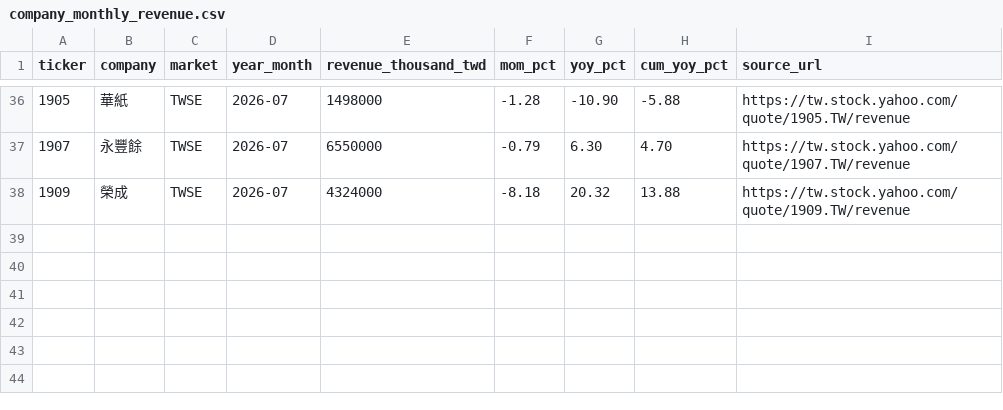
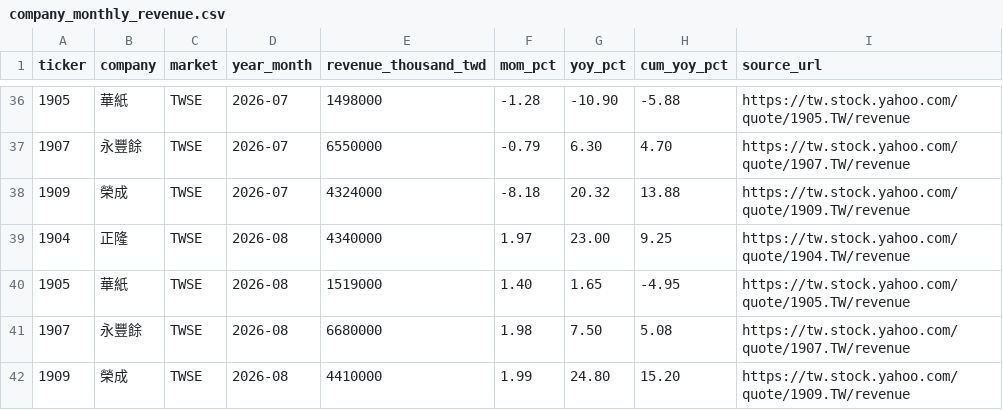
Before and after one commit to waatax/Paper, a CSV file: Reports/data/company_monthly_revenue.csv, drawn as a sheet; only a part is shown, gaps mark what is left out.

Commit message:
feat: add bilingual newsletter mail list section, automated weekly dispatch pipeline, and release Issues 007 & 008

```diff
--- a/Reports/data/company_monthly_revenue.csv
+++ b/Reports/data/company_monthly_revenue.csv
@@ -38 +38,5 @@ ticker,company,market,year_month,revenue_thousand_twd,mom_pct,yoy_pct,cum_yoy_pc
 1909,榮成,TWSE,2026-07,4324000,-8.18,20.32,13.88,https://tw.stock.yahoo.com/quote/1909.TW/revenue
+1904,正隆,TWSE,2026-08,4340000,1.97,23.00,9.25,https://tw.stock.yahoo.com/quote/1904.TW/revenue
+1905,華紙,TWSE,2026-08,1519000,1.40,1.65,-4.95,https://tw.stock.yahoo.com/quote/1905.TW/revenue
+1907,永豐餘,TWSE,2026-08,6680000,1.98,7.50,5.08,https://tw.stock.yahoo.com/quote/1907.TW/revenue
+1909,榮成,TWSE,2026-08,4410000,1.99,24.80,15.20,https://tw.stock.yahoo.com/quote/1909.TW/revenue
```
Also changed, not shown: 36 other files.
